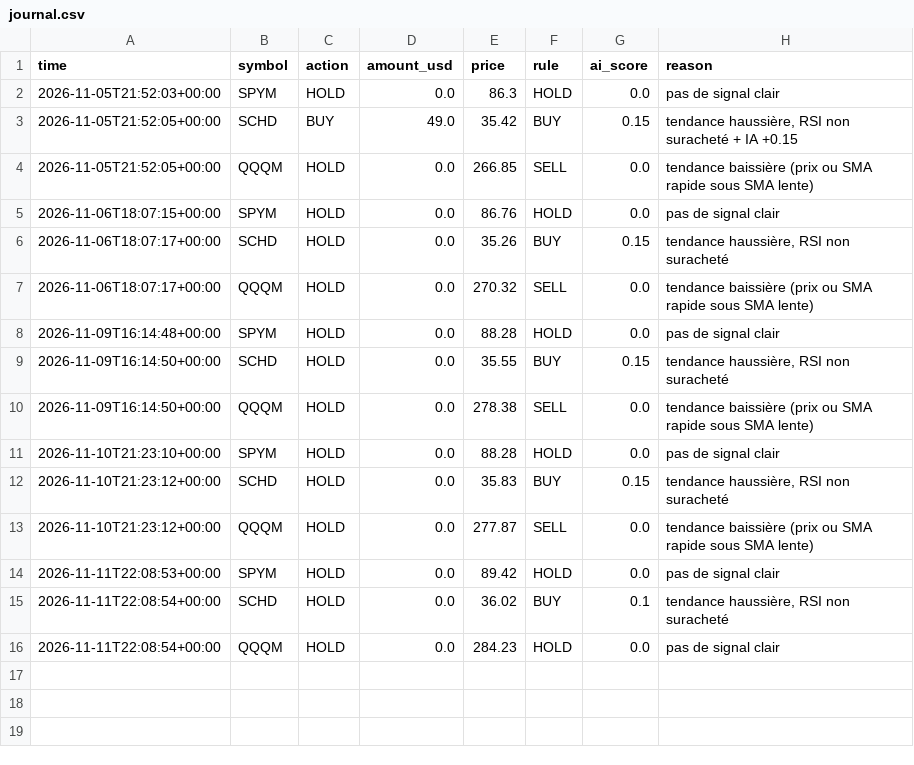
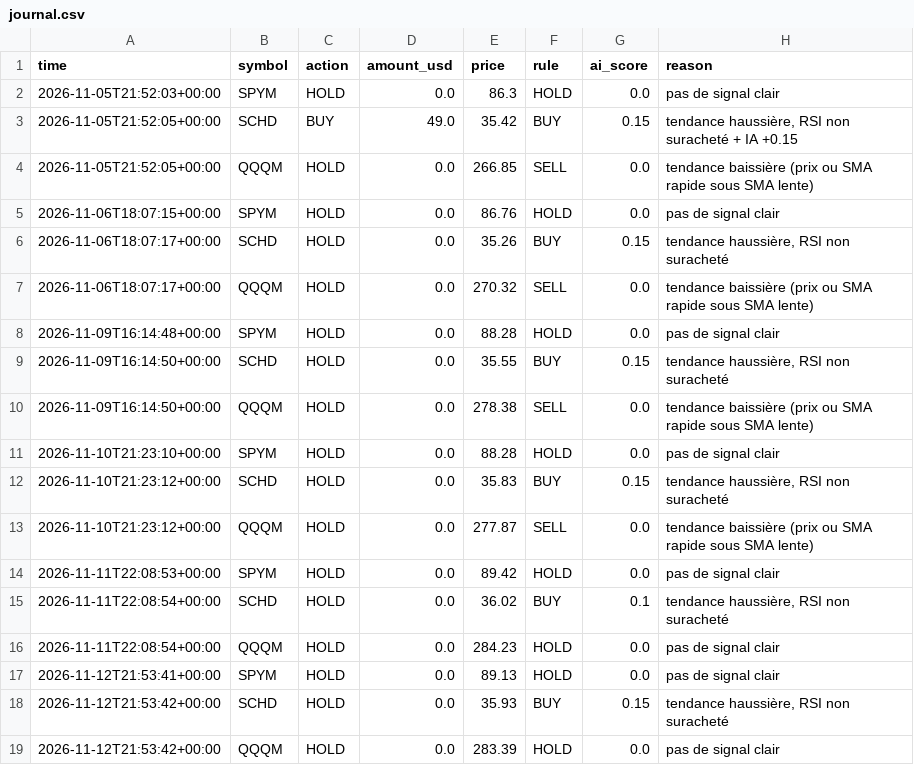
Before and after one commit to valenux/trading-bot, a CSV file: journal.csv, drawn as a sheet.

```diff
--- a/journal.csv
+++ b/journal.csv
@@ -16 +16,4 @@ time,symbol,action,amount_usd,price,rule,ai_score,reason
 2026-11-11T22:08:54+00:00,QQQM,HOLD,0.0,284.23,HOLD,0.0,pas de signal clair
+2026-11-12T21:53:41+00:00,SPYM,HOLD,0.0,89.13,HOLD,0.0,pas de signal clair
+2026-11-12T21:53:42+00:00,SCHD,HOLD,0.0,35.93,BUY,0.15,"tendance haussière, RSI non suracheté"
+2026-11-12T21:53:42+00:00,QQQM,HOLD,0.0,283.39,HOLD,0.0,pas de signal clair
```
Also changed, not shown: 4 other files.
